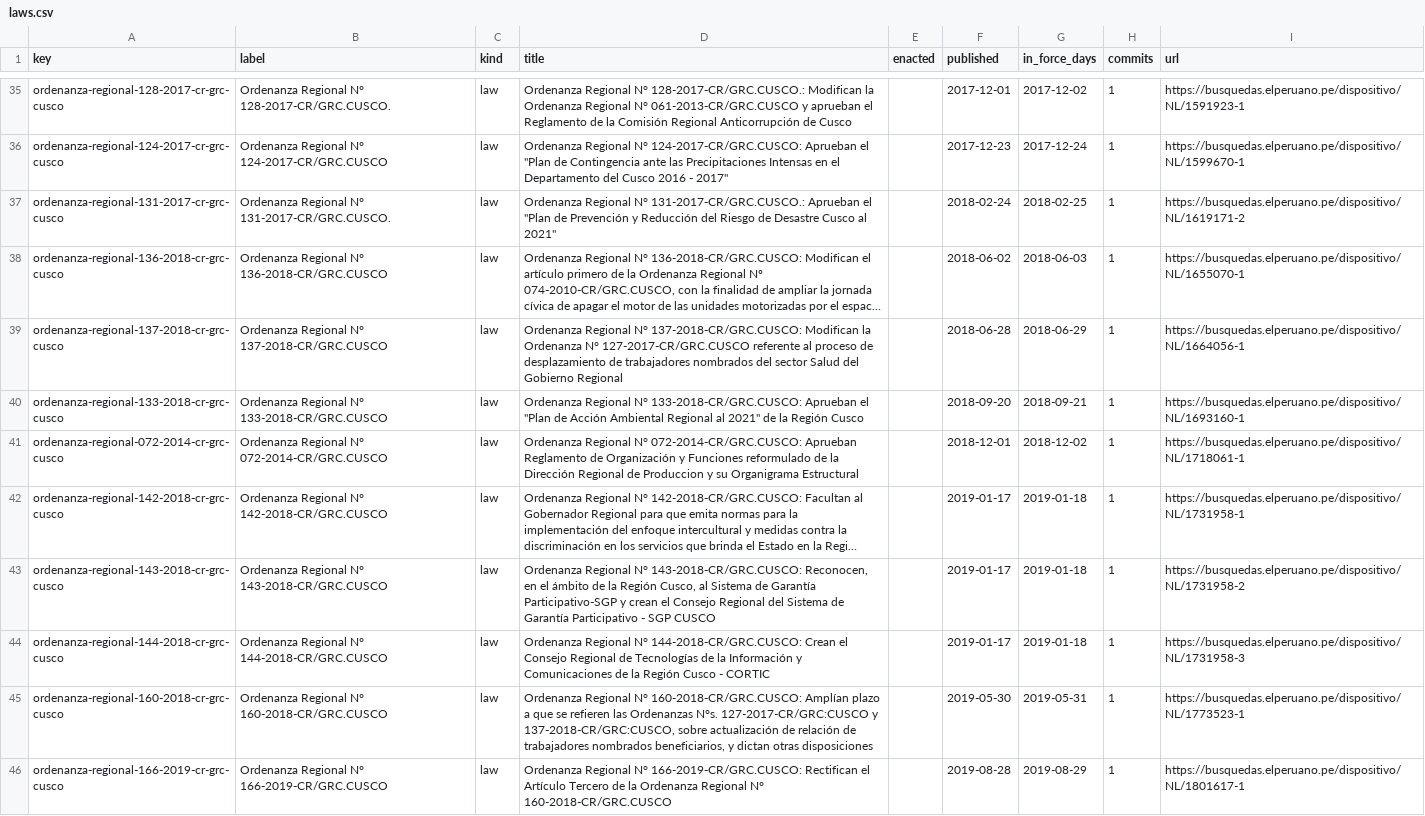
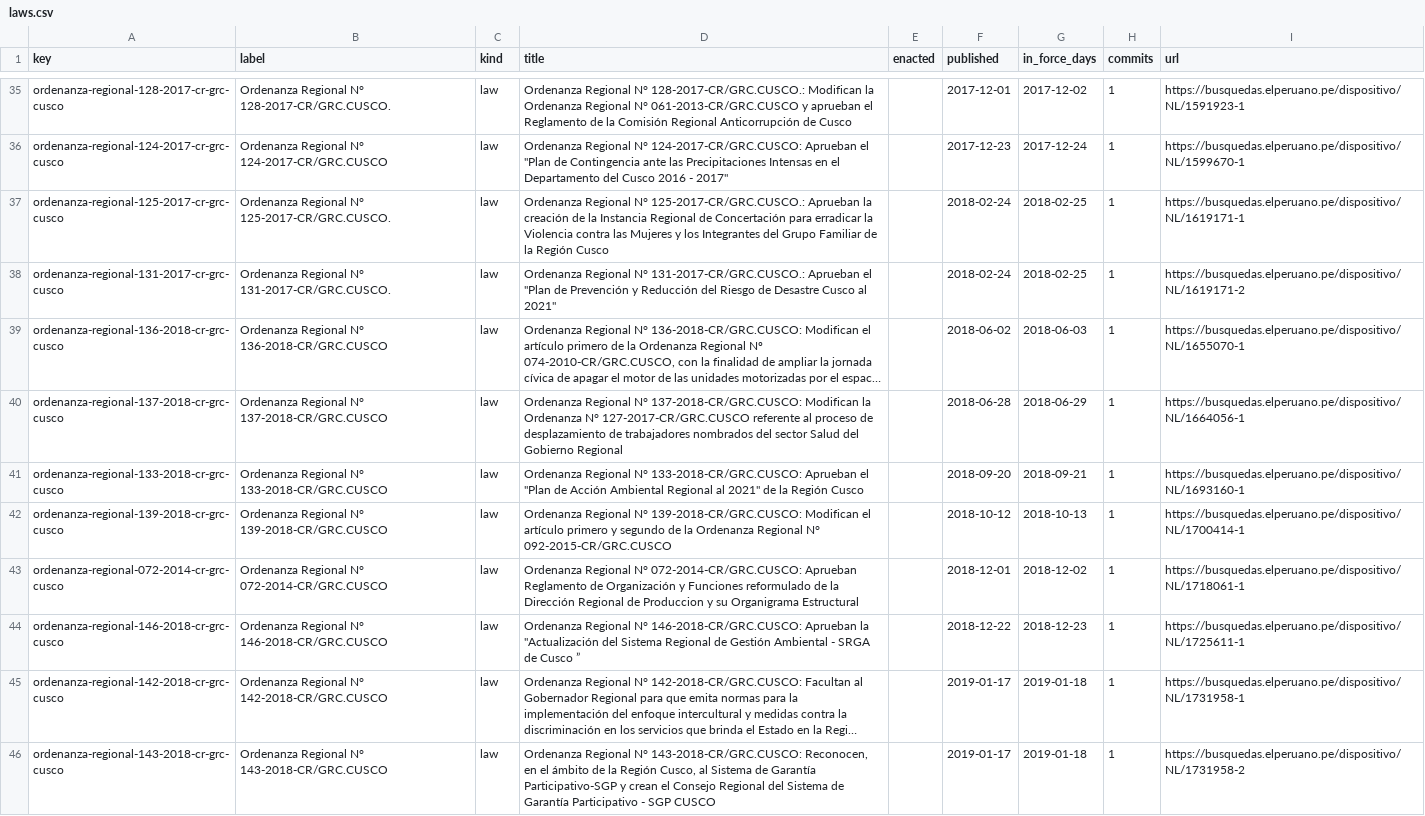
Before and after one commit to lexifina/peru-cusco-law, a CSV file: data/laws.csv, drawn as a sheet; only a part is shown, gaps mark what is left out; the shorter side is filled out with more unchanged rows; long unchanged cells end in …; the diff covers the shown part only; the diff names each change by its address in the sheet, - before the commit and + after, or states it on an @@ line.

Commit message:
Documentation, tables, tools and REPRODUCE.md
Appended 12 commits to 789907969193; corpus sha256 80244b09e27a73e607e297ba1b115e8af1655d3b3b9b1da05fecd8f1044964d0, data retrieved 2026-10-31.

```diff
--- a/data/laws.csv
+++ b/data/laws.csv
+row 37: ordenanza-regional-125-2017-cr-grc-cusco | Ordenanza Regional N° 125-2017-CR/GRC.CUSCO. | law | Ordenanza Regional N° 125-2017-CR/GRC.CUSCO.: Aprueban la creación de la Instancia Regional de Concertación para erradicar la Violencia contra las Mujeres y los Integrantes del Grupo Familiar de la Región Cusco |  | 2018-02-24 | 2018-02-25 | 1 | https://busquedas.elperuano.pe/dispositivo/NL/1619171-1
+row 42: ordenanza-regional-139-2018-cr-grc-cusco | Ordenanza Regional N° 139-2018-CR/GRC.CUSCO | law | Ordenanza Regional N° 139-2018-CR/GRC.CUSCO: Modifican el artículo primero y segundo de la Ordenanza Regional N° 092-2015-CR/GRC.CUSCO |  | 2018-10-12 | 2018-10-13 | 1 | https://busquedas.elperuano.pe/dispositivo/NL/1700414-1
+row 44: ordenanza-regional-146-2018-cr-grc-cusco | Ordenanza Regional N° 146-2018-CR/GRC.CUSCO | law | Ordenanza Regional N° 146-2018-CR/GRC.CUSCO: Aprueban la "Actualización del Sistema Regional de Gestión Ambiental - SRGA de Cusco ” |  | 2018-12-22 | 2018-12-23 | 1 | https://busquedas.elperuano.pe/dispositivo/NL/1725611-1
```
Also changed, not shown: 10 added rows elsewhere in this file, data/commits.csv, 20 other files.
